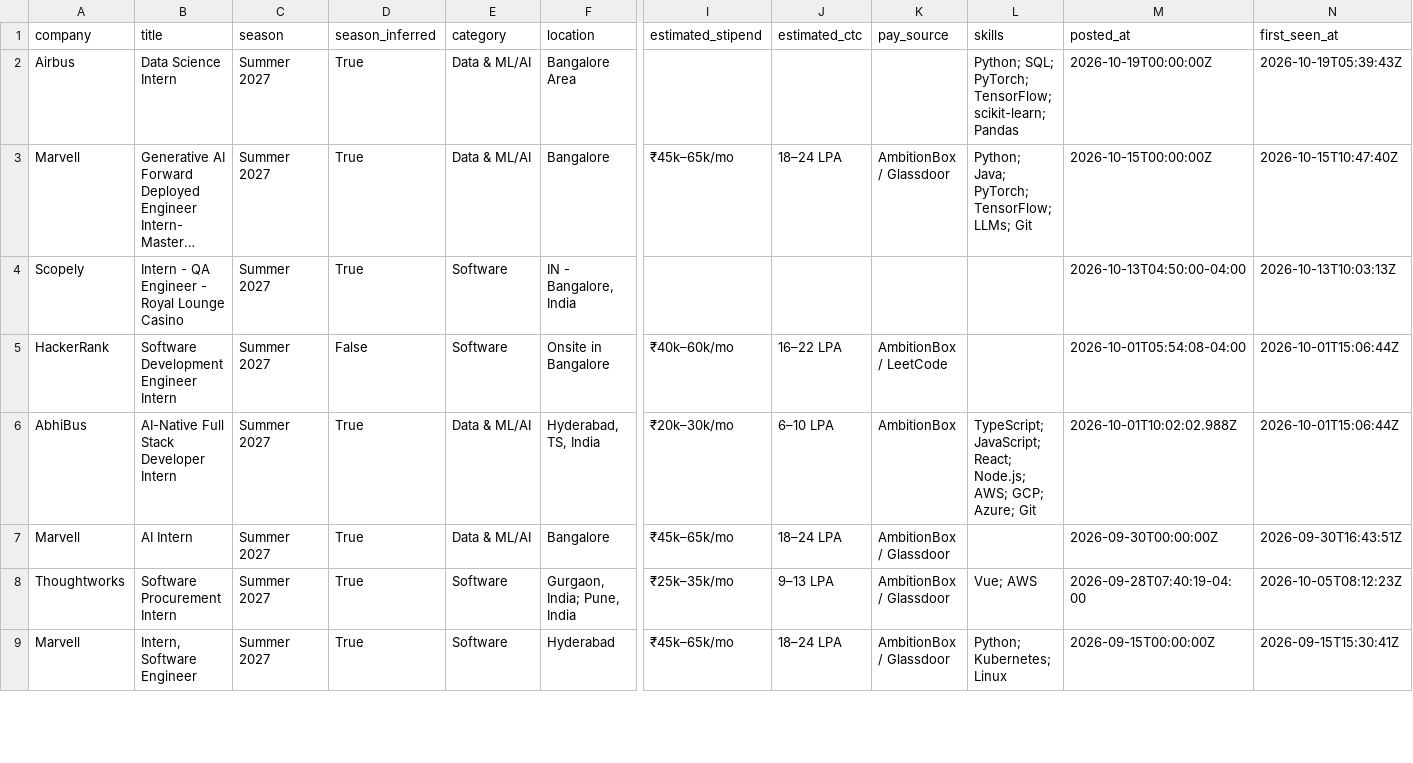
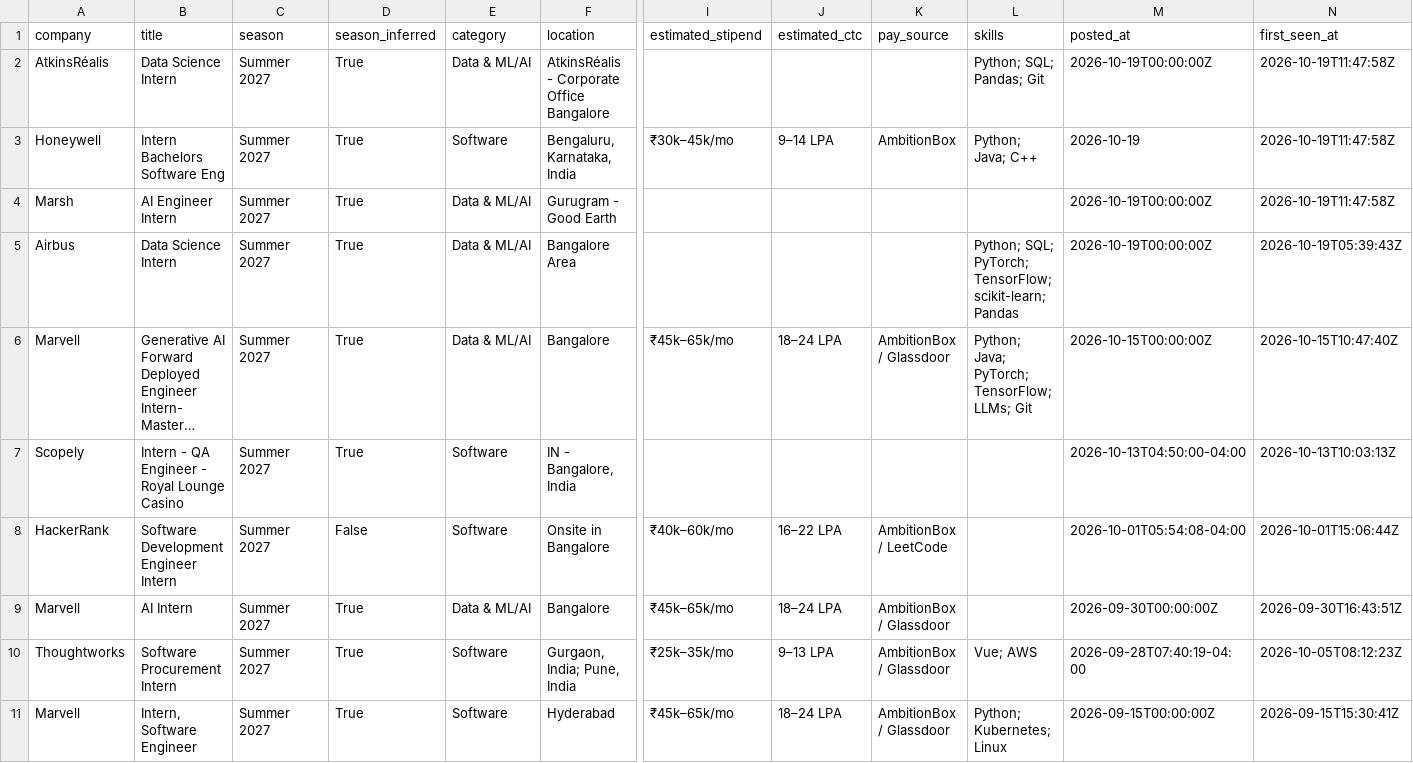
Before and after one commit to 10vulture1005/inter-scraper-engine, a CSV file: data/internships.csv, drawn as a sheet; only a part is shown, gaps mark what is left out; long unchanged cells end in …; removed rows and columns are numbered as before the commit, all else as after; rows hold the shown columns only; the diff names each change by its address in the sheet, - before the commit and + after, or states it on an @@ line.

Commit message:
chore: update internships (2026-10-19 11:47 UTC)

```diff
--- a/data/internships.csv
+++ b/data/internships.csv
+row 2: AtkinsRéalis | Data Science Intern | Summer 2027 | True | Data & ML/AI | AtkinsRéalis - Corporate Office Bangalore |  |  |  | Python; SQL; Pandas; Git | 2026-10-19T00:00:00Z | 2026-10-19T11:47:58Z
+row 3: Honeywell | Intern Bachelors Software Eng | Summer 2027 | True | Software | Bengaluru, Karnataka, India | ₹30k–45k/mo | 9–14 LPA | AmbitionBox | Python; Java; C++ | 2026-10-19 | 2026-10-19T11:47:58Z
+row 4: Marsh | AI Engineer Intern | Summer 2027 | True | Data & ML/AI | Gurugram - Good Earth |  |  |  |  | 2026-10-19T00:00:00Z | 2026-10-19T11:47:58Z
-row 6: AbhiBus | AI-Native Full Stack Developer Intern | Summer 2027 | True | Data & ML/AI | Hyderabad, TS, India | ₹20k–30k/mo | 6–10 LPA | AmbitionBox | TypeScript; JavaScript; React; Node.js; AWS; GCP; Azure; Git | 2026-10-01T10:02:02.988Z | 2026-10-01T15:06:44Z
```
Also changed, not shown: 14 other files.
